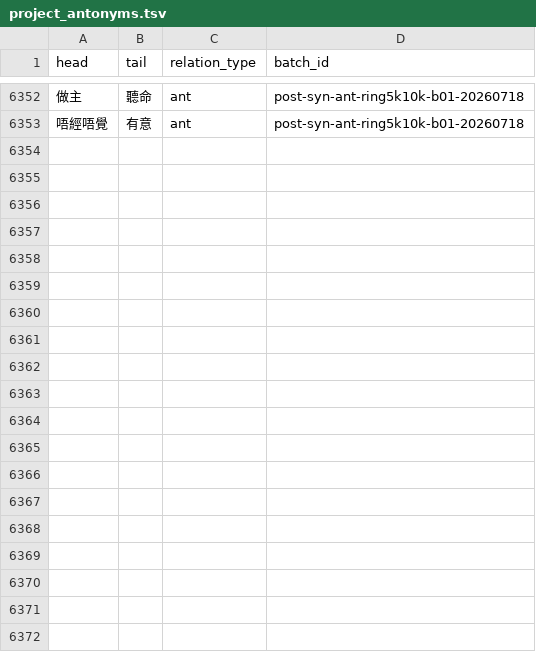
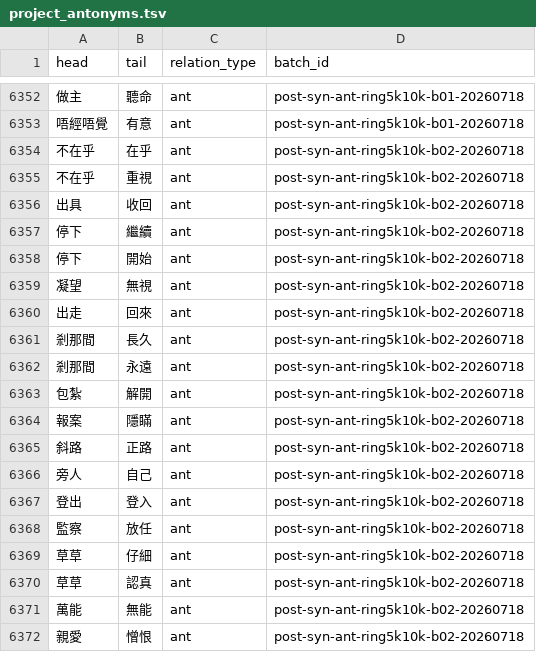
Before and after one commit to bill-iu/Canto-0243, a TSV file: data/syn_ant/project_antonyms.tsv, drawn as a sheet; only a part is shown, gaps mark what is left out; the diff covers the shown part only.

Commit message:
data(syn): P1 ring5k10k b02 - 34 pairs + 125 no-natural
Second batch for Essay 5001-10000 post-syn has_syn_no_ant residual
after b01 (~1450 open).

```diff
--- a/data/syn_ant/project_antonyms.tsv
+++ b/data/syn_ant/project_antonyms.tsv
@@ -6353 +6353,20 @@ head	tail	relation_type	batch_id
 唔經唔覺	有意	ant	post-syn-ant-ring5k10k-b01-20260718
+不在乎	在乎	ant	post-syn-ant-ring5k10k-b02-20260718
+不在乎	重視	ant	post-syn-ant-ring5k10k-b02-20260718
+出具	收回	ant	post-syn-ant-ring5k10k-b02-20260718
+停下	繼續	ant	post-syn-ant-ring5k10k-b02-20260718
+停下	開始	ant	post-syn-ant-ring5k10k-b02-20260718
+凝望	無視	ant	post-syn-ant-ring5k10k-b02-20260718
+出走	回來	ant	post-syn-ant-ring5k10k-b02-20260718
+剎那間	長久	ant	post-syn-ant-ring5k10k-b02-20260718
+剎那間	永遠	ant	post-syn-ant-ring5k10k-b02-20260718
+包紮	解開	ant	post-syn-ant-ring5k10k-b02-20260718
+報案	隱瞞	ant	post-syn-ant-ring5k10k-b02-20260718
+斜路	正路	ant	post-syn-ant-ring5k10k-b02-20260718
+旁人	自己	ant	post-syn-ant-ring5k10k-b02-20260718
+登出	登入	ant	post-syn-ant-ring5k10k-b02-20260718
+監察	放任	ant	post-syn-ant-ring5k10k-b02-20260718
+草草	仔細	ant	post-syn-ant-ring5k10k-b02-20260718
+草草	認真	ant	post-syn-ant-ring5k10k-b02-20260718
+萬能	無能	ant	post-syn-ant-ring5k10k-b02-20260718
+親愛	憎恨	ant	post-syn-ant-ring5k10k-b02-20260718
```
Also changed, not shown: 15 added rows elsewhere in this file, 7 other files.
